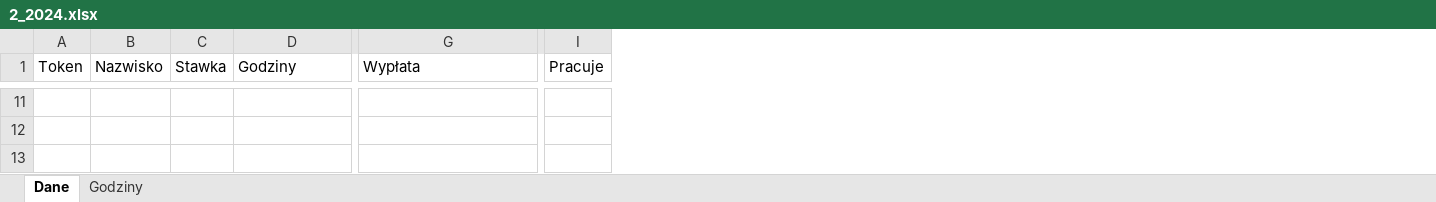
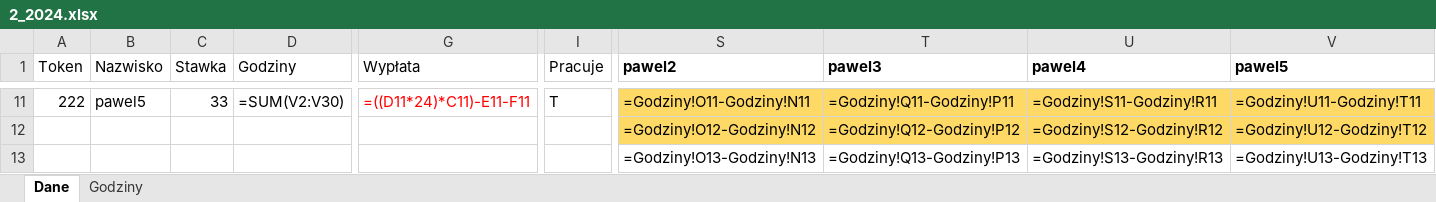
Before and after one commit to wiktorCzechowski8127/TimeCards, an Excel workbook: 2_2024.xlsx, sheet Dane, drawn as a sheet; only a part is shown, gaps mark what is left out; values as stored, in another font and other column widths than the file's, no borders; formulas without a stored value are shown as written; the diff covers the shown part only; the diff names each change by its address in the sheet, - before the commit and + after, or states it on an @@ line.

```diff
--- a/2_2024.xlsx (sheet Dane)
+++ b/2_2024.xlsx (sheet Dane)
+column S (pawel2), rows 11-13: =Godziny!O11-Godziny!N11 | =Godziny!O12-Godziny!N12 | =Godziny!O13-Godziny!N13
+column T (pawel3), rows 11-13: =Godziny!Q11-Godziny!P11 | =Godziny!Q12-Godziny!P12 | =Godziny!Q13-Godziny!P13
+column U (pawel4), rows 11-13: =Godziny!S11-Godziny!R11 | =Godziny!S12-Godziny!R12 | =Godziny!S13-Godziny!R13
+column V (pawel5), rows 11-13: =Godziny!U11-Godziny!T11 | =Godziny!U12-Godziny!T12 | =Godziny!U13-Godziny!T13
-A11 (Token): (empty)
+A11 (Token): 222
-B11 (Nazwisko): (empty)
+B11 (Nazwisko): pawel5
-C11 (Stawka): (empty)
+C11 (Stawka): 33
-D11 (Godziny): (empty)
+D11 (Godziny): =SUM(V2:V30)
-G11 (Wypłata): (empty)
+G11 (Wypłata): =((D11*24)*C11)-E11-F11
-I11 (Pracuje): (empty)
+I11 (Pracuje): T
```
Also changed, not shown: 26 edited cells and cell formats elsewhere in this sheet, sheet Godziny, 4 other files.
